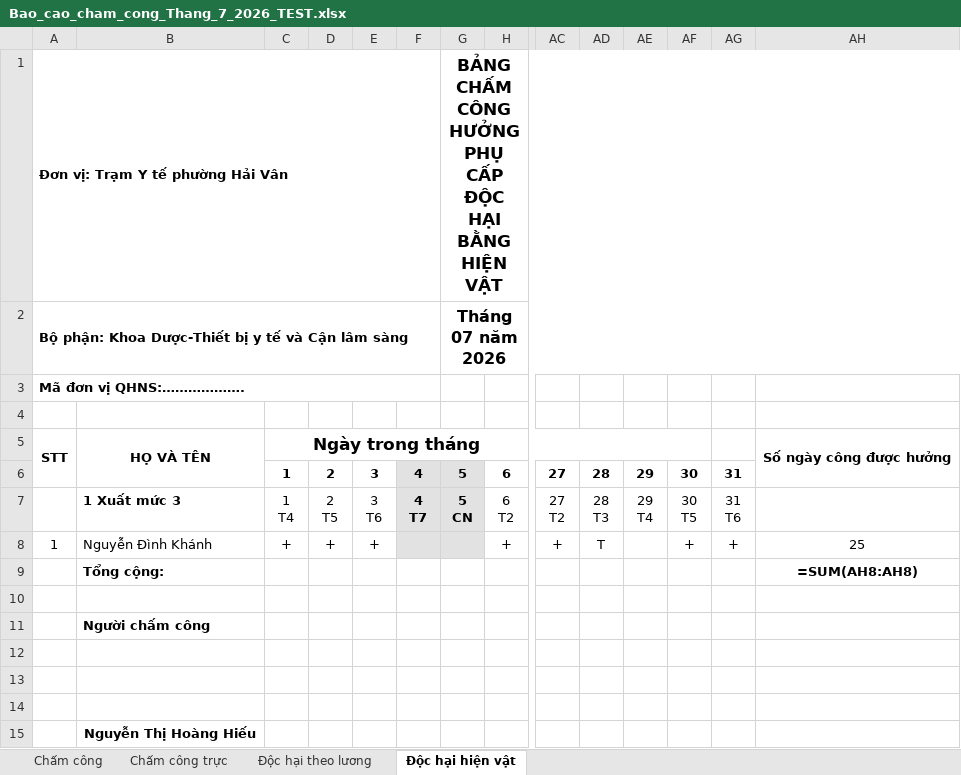
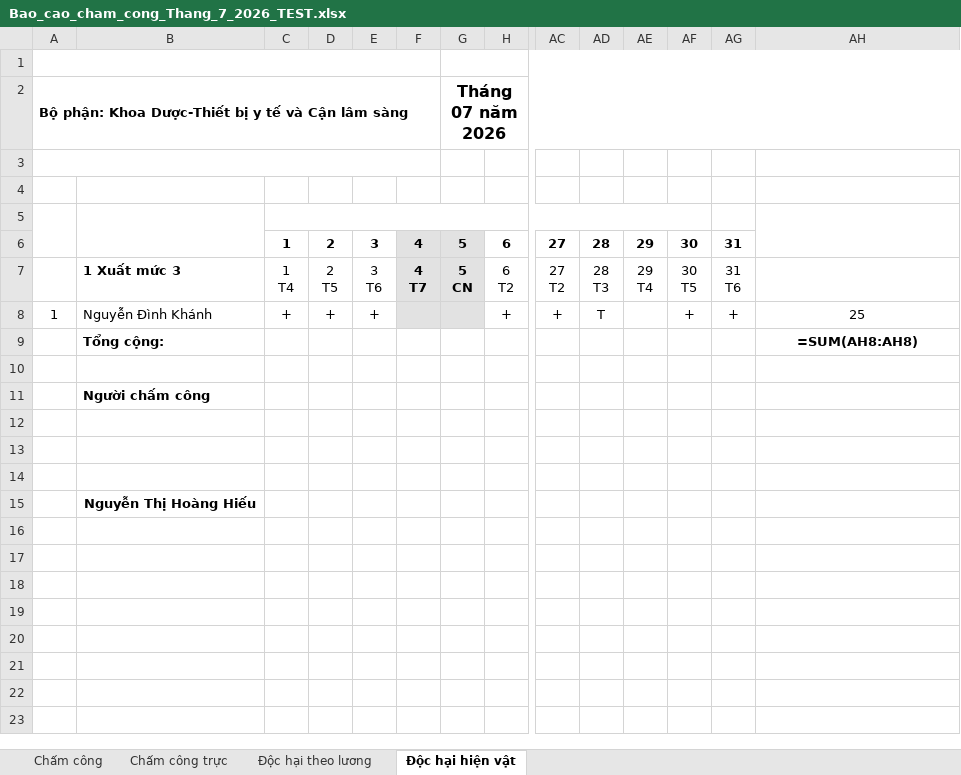
Before and after one commit to quoctri1802/tythaivan, an Excel workbook: Bao_cao_cham_cong_Thang_7_2026_TEST.xlsx, sheet Độc hại hiện vật, drawn as a sheet; only a part is shown, gaps mark what is left out; values as stored, in another font and other column widths than the file's, no borders; formulas without a stored value are shown as written; removed rows and columns are numbered as before the commit, all else as after; rows hold the shown columns only; the diff covers the shown part only; the diff names each change by its address in the sheet, - before the commit and + after, or states it on an @@ line.

```diff
--- a/Bao_cao_cham_cong_Thang_7_2026_TEST.xlsx (sheet Độc hại hiện vật)
+++ b/Bao_cao_cham_cong_Thang_7_2026_TEST.xlsx (sheet Độc hại hiện vật)
-row 1: Đơn vị: Trạm Y tế phường Hải Vân |  |  |  |  |  | BẢNG CHẤM CÔNG HƯỞNG PHỤ CẤP ĐỘC HẠI BẰNG HIỆN VẬT
+row 1: (empty)
-row 3: Mã đơn vị QHNS:……………….
+A3:F3 merged
-row 4: STT | HỌ VÀ TÊN | Ngày trong tháng |  |  |  |  |  |  |  |  |  |  | Số ngày công được hưởng
+row 4: (empty)
-A5:A6 merged
-B5:B6 merged
-C5:AF5 merged
-AH5:AH6 merged
+row 5: (empty)
-row 15:  | Nguyễn Thị Hoàng Hiếu
+row 15:  | Nguyễn Thị Hoàng Hiếu
```
Also changed, not shown: merged cells elsewhere in this sheet, sheet Chấm công, sheet Độc hại theo lương, sheet Chấm công trực, Chấm công tháng 7.2026.xlsx.
